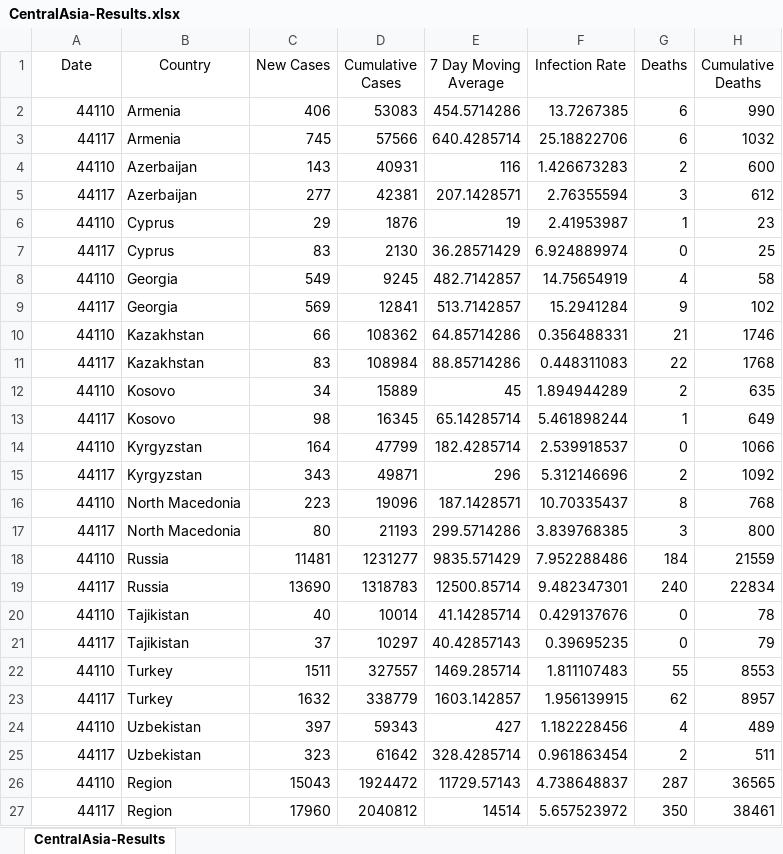
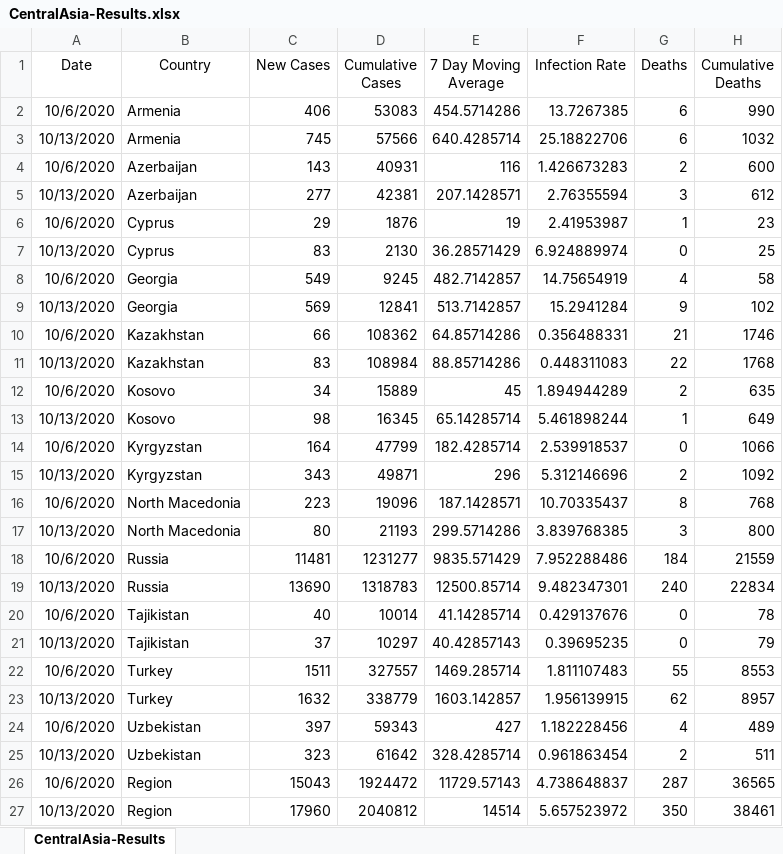
Before and after one commit to janinewhite/Global-COVID-Surveillance, an Excel workbook: data/raw/regions/CentralAsia-Results.xlsx, sheet CentralAsia-Results, drawn as a sheet; only a part is shown; values as stored, in another font and other column widths than the file's, no borders; the diff names each change by its address in the sheet, - before the commit and + after, or states it on an @@ line.

```diff
--- a/data/raw/regions/CentralAsia-Results.xlsx (sheet CentralAsia-Results)
+++ b/data/raw/regions/CentralAsia-Results.xlsx (sheet CentralAsia-Results)
-A2 (Date): 44110
+A2 (Date): 10/6/2020
-A3 (Date): 44117
+A3 (Date): 10/13/2020
-A4 (Date): 44110
+A4 (Date): 10/6/2020
-A5 (Date): 44117
+A5 (Date): 10/13/2020
-A6 (Date): 44110
+A6 (Date): 10/6/2020
-A7 (Date): 44117
+A7 (Date): 10/13/2020
-A8 (Date): 44110
+A8 (Date): 10/6/2020
-A9 (Date): 44117
+A9 (Date): 10/13/2020
-A10 (Date): 44110
+A10 (Date): 10/6/2020
-A11 (Date): 44117
+A11 (Date): 10/13/2020
-A12 (Date): 44110
+A12 (Date): 10/6/2020
-A13 (Date): 44117
+A13 (Date): 10/13/2020
-A14 (Date): 44110
+A14 (Date): 10/6/2020
-A15 (Date): 44117
+A15 (Date): 10/13/2020
-A16 (Date): 44110
+A16 (Date): 10/6/2020
-A17 (Date): 44117
+A17 (Date): 10/13/2020
-A18 (Date): 44110
+A18 (Date): 10/6/2020
-A19 (Date): 44117
+A19 (Date): 10/13/2020
-A20 (Date): 44110
+A20 (Date): 10/6/2020
-A21 (Date): 44117
+A21 (Date): 10/13/2020
-A22 (Date): 44110
+A22 (Date): 10/6/2020
-A23 (Date): 44117
+A23 (Date): 10/13/2020
-A24 (Date): 44110
+A24 (Date): 10/6/2020
-A25 (Date): 44117
+A25 (Date): 10/13/2020
-A26 (Date): 44110
+A26 (Date): 10/6/2020
-A27 (Date): 44117
+A27 (Date): 10/13/2020
```
Also changed, not shown: data/raw/demographics/Country Populations 2020.xlsx, 28 other files.
